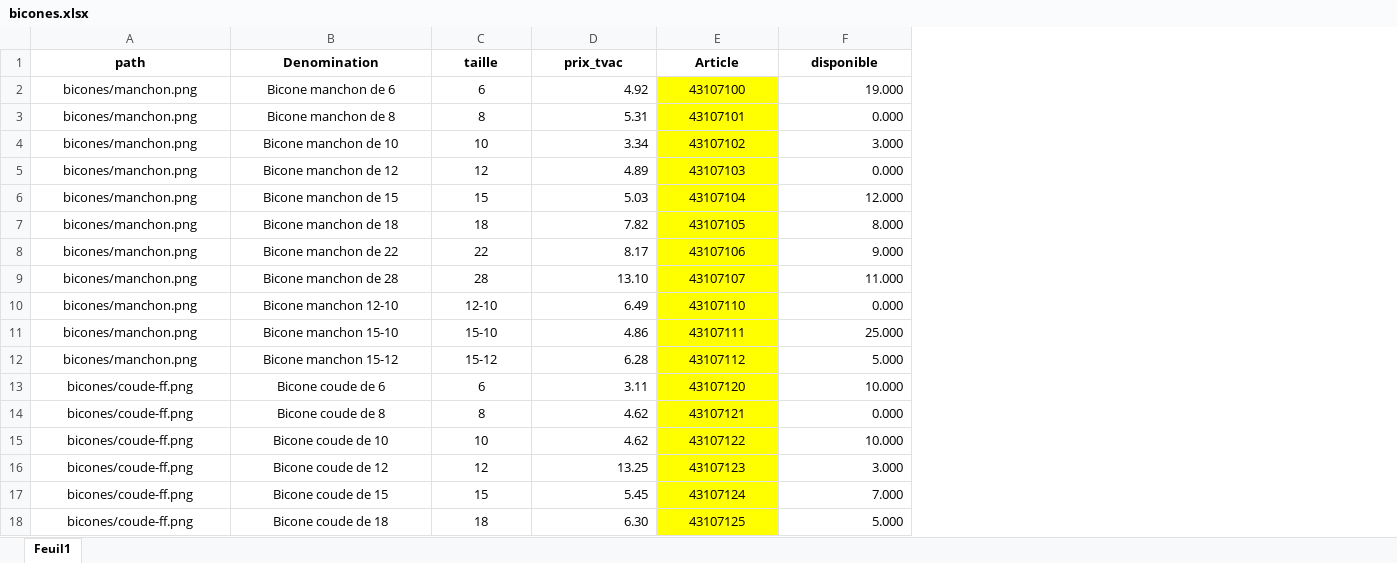
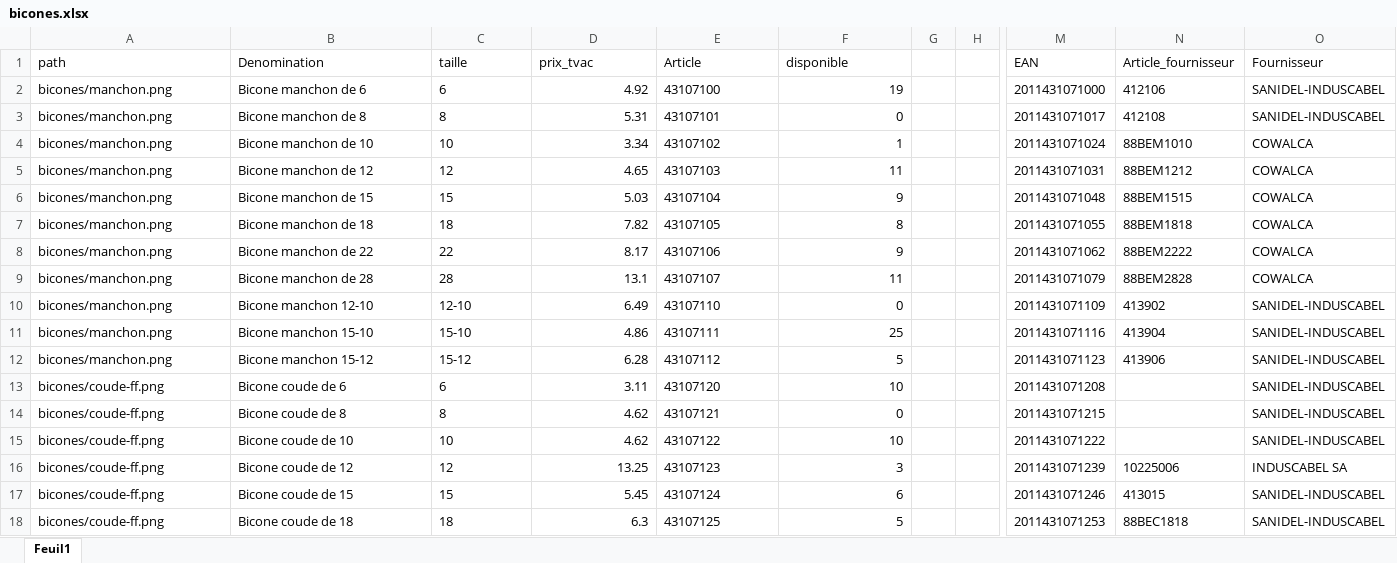
Before and after one commit to Ets-Braconnier/raccords-plomberie, an Excel workbook: prix/bicones.xlsx, sheet Feuil1, drawn as a sheet; only a part is shown, gaps mark what is left out; values as stored, in another font and other column widths than the file's, no borders; the diff covers the shown part only; the diff names each change by its address in the sheet, - before the commit and + after, or states it on an @@ line.

```diff
--- a/prix/bicones.xlsx (sheet Feuil1)
+++ b/prix/bicones.xlsx (sheet Feuil1)
+column G, empty
+column H, empty
+column M (EAN), rows 2-18: 2011431071000 | 2011431071017 | 2011431071024 | 2011431071031 | 2011431071048 | 2011431071055 | 2011431071062 | 2011431071079 | 2011431071109 | 2011431071116 | 2011431071123 | 2011431071208 | 2011431071215 | 2011431071222 | 2011431071239 | 2011431071246 | 2011431071253
+column N (Article_fournisseur), rows 2-18: 412106 | 412108 | 88BEM1010 | 88BEM1212 | 88BEM1515 | 88BEM1818 | 88BEM2222 | 88BEM2828 | 413902 | 413904 | 413906 |  |  |  | 10225006 | 413015 | 88BEC1818
+column O (Fournisseur), rows 2-18: SANIDEL-INDUSCABEL | SANIDEL-INDUSCABEL | COWALCA | COWALCA | COWALCA | COWALCA | COWALCA | COWALCA | SANIDEL-INDUSCABEL | SANIDEL-INDUSCABEL | SANIDEL-INDUSCABEL | SANIDEL-INDUSCABEL | SANIDEL-INDUSCABEL | SANIDEL-INDUSCABEL | INDUSCABEL SA | SANIDEL-INDUSCABEL | SANIDEL-INDUSCABEL
@@ A1:F1 alignment: center → left, bold: on → off @@
-A2:C18 alignment: center
+A2:C18 alignment: left
@@ E2:E18 alignment: center → left, fill: #FFFF00 → none @@
-F2 (disponible): 19.000
+F2 (disponible): 19
-F3 (disponible): 0.000
+F3 (disponible): 0
-F4 (disponible): 3.000
+F4 (disponible): 1
-D5 (prix_tvac): 4.89
+D5 (prix_tvac): 4.65
-F5 (disponible): 0.000
+F5 (disponible): 11
-F6 (disponible): 12.000
+F6 (disponible): 9
-F7 (disponible): 8.000
+F7 (disponible): 8
-F8 (disponible): 9.000
+F8 (disponible): 9
-D9 (prix_tvac): 13.10
+D9 (prix_tvac): 13.1
-F9 (disponible): 11.000
+F9 (disponible): 11
-F10 (disponible): 0.000
+F10 (disponible): 0
-F11 (disponible): 25.000
+F11 (disponible): 25
-F12 (disponible): 5.000
+F12 (disponible): 5
-F13 (disponible): 10.000
+F13 (disponible): 10
-F14 (disponible): 0.000
+F14 (disponible): 0
-F15 (disponible): 10.000
+F15 (disponible): 10
-F16 (disponible): 3.000
+F16 (disponible): 3
-F17 (disponible): 7.000
+F17 (disponible): 6
-D18 (prix_tvac): 6.30
+D18 (prix_tvac): 6.3
-F18 (disponible): 5.000
+F18 (disponible): 5
```
Also changed, not shown: 4 added columns, 68 edited cells and cell formats elsewhere in this sheet, prix/huot.xlsx, prix/laiton.xlsx, 7 other files.
